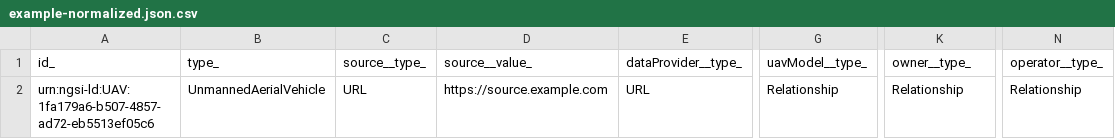
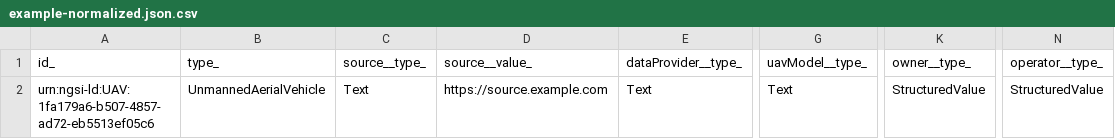
Before and after one commit to smart-data-models/dataModel.UnmannedAerialVehicle, a CSV file: UnmannedAerialVehicle/examples/example-normalized.json.csv, drawn as a sheet; only a part is shown, gaps mark what is left out; the diff names each change by its address in the sheet, - before the commit and + after, or states it on an @@ line.

Commit message:
Exported example to csv example-normalized.json

```diff
--- a/UnmannedAerialVehicle/examples/example-normalized.json.csv
+++ b/UnmannedAerialVehicle/examples/example-normalized.json.csv
-C2 (source__type_): URL
+C2 (source__type_): Text
-E2 (dataProvider__type_): URL
+E2 (dataProvider__type_): Text
-G2 (uavModel__type_): Relationship
+G2 (uavModel__type_): Text
-K2 (owner__type_): Relationship
+K2 (owner__type_): StructuredValue
-N2 (operator__type_): Relationship
+N2 (operator__type_): StructuredValue
```
